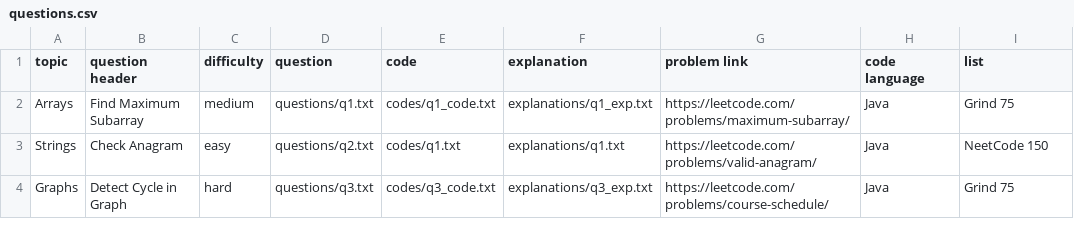
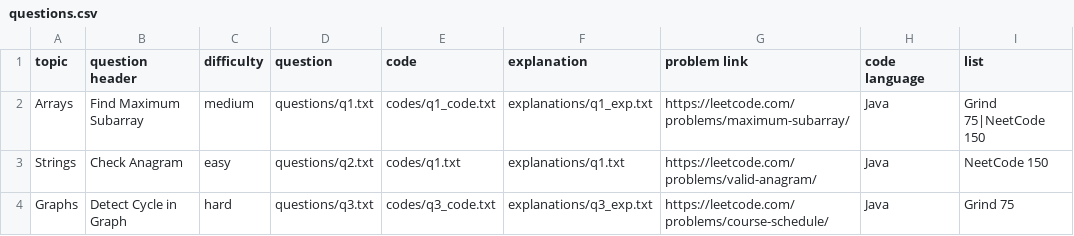
Before and after one commit to SHARAN1209/project, a CSV file: data/questions.csv, drawn as a sheet.

Commit message:
Update questions.csv

```diff
--- a/data/questions.csv
+++ b/data/questions.csv
@@ -1,3 +1,3 @@
 topic,question header,difficulty,question,code,explanation,problem link,code language,list
-Arrays,Find Maximum Subarray,medium,questions/q1.txt,codes/q1_code.txt,explanations/q1_exp.txt,https://leetcode.com/problems/maximum-subarray/,Java,Grind 75
+Arrays,Find Maximum Subarray,medium,questions/q1.txt,codes/q1_code.txt,explanations/q1_exp.txt,https://leetcode.com/problems/maximum-subarray/,Java,Grind 75|NeetCode 150
 Strings,Check Anagram,easy,questions/q2.txt,codes/q1.txt,explanations/q1.txt,https://leetcode.com/problems/valid-anagram/,Java,NeetCode 150
```
